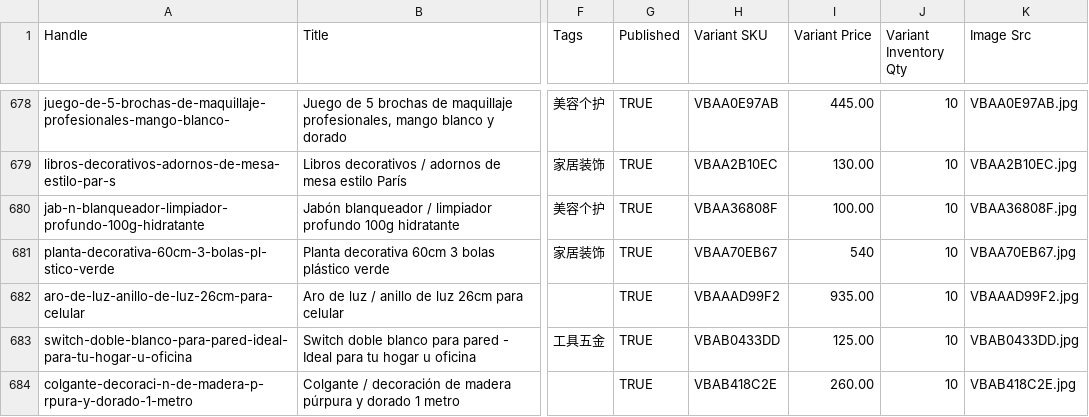
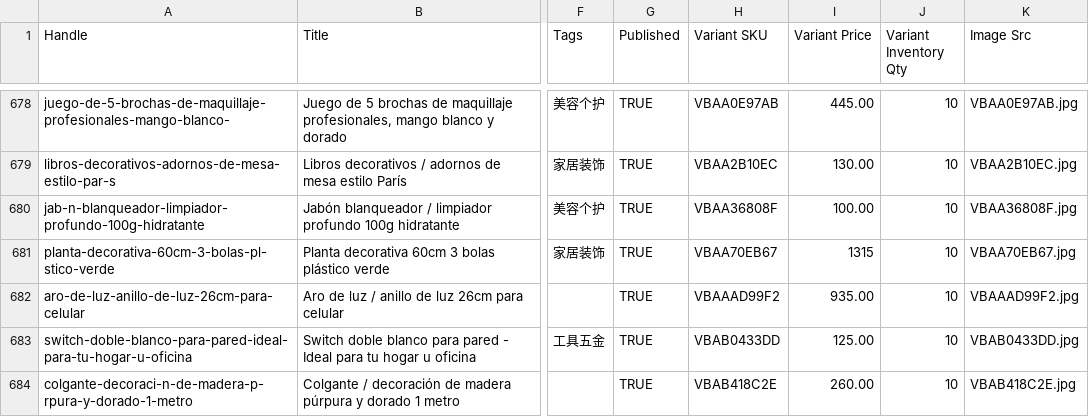
Before and after one commit to xs1992xs1992-creator/vivabien-web, a CSV file: data/products.csv, drawn as a sheet; only a part is shown, gaps mark what is left out; the diff names each change by its address in the sheet, - before the commit and + after, or states it on an @@ line.

```diff
--- a/data/products.csv
+++ b/data/products.csv
-I681 (Variant Price): 540
+I681 (Variant Price): 1315
```
Also changed, not shown: 1 other file.
